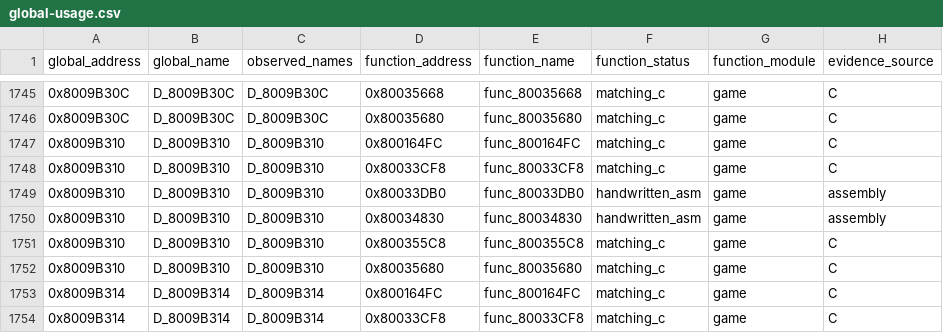
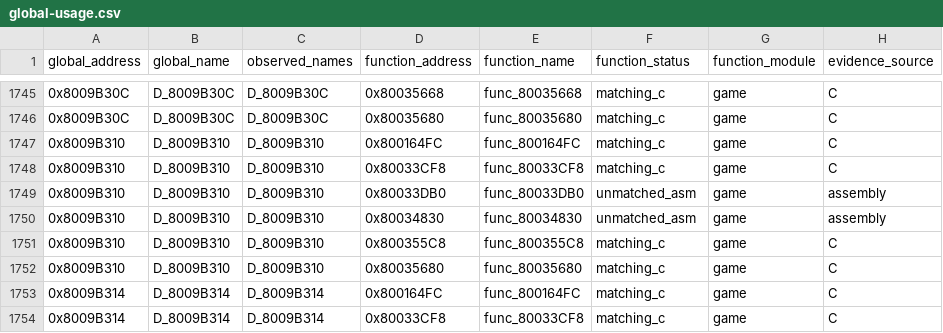
Before and after one commit to Unchiga/memories-decomp, a CSV file: notes/global-usage.csv, drawn as a sheet; only a part is shown, gaps mark what is left out; the diff covers the shown part only; the diff names each change by its address in the sheet, - before the commit and + after, or states it on an @@ line.

```diff
--- a/notes/global-usage.csv
+++ b/notes/global-usage.csv
-F1749:F1750 (function_status): handwritten_asm
+F1749:F1750 (function_status): unmatched_asm
```
Also changed, not shown: 11 edited cells elsewhere in this file, 11 other files.
